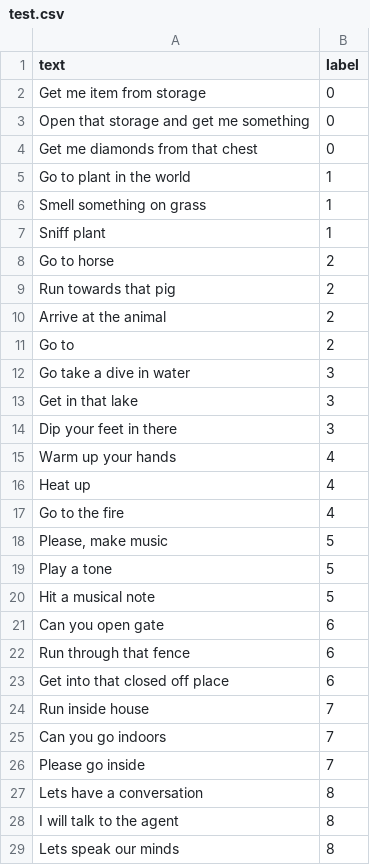
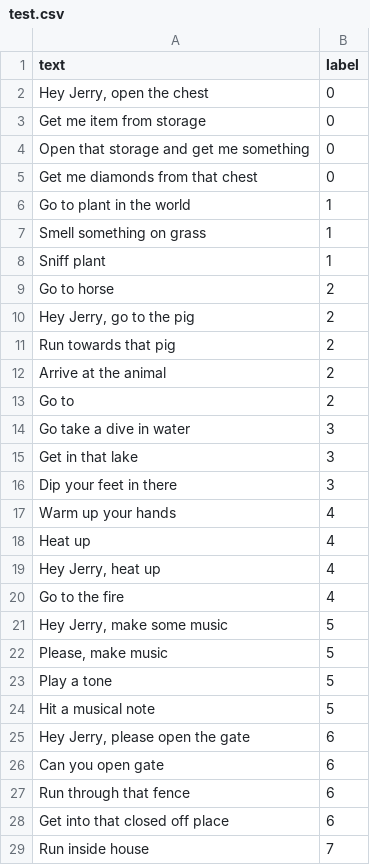
Before and after one commit to angel-vilchis/NLPMinecraftAgent, a CSV file: test.csv, drawn as a sheet; only a part is shown; the shorter side is filled out with more unchanged rows; the diff covers the shown part only; the diff names each change by its address in the sheet, - before the commit and + after, or states it on an @@ line.

```diff
--- a/test.csv
+++ b/test.csv
+row 2: Hey Jerry, open the chest | 0
+row 10: Hey Jerry, go to the pig | 2
+row 19: Hey Jerry, heat up | 4
+row 21: Hey Jerry, make some music | 5
+row 25: Hey Jerry, please open the gate | 6
```
Also changed, not shown: 31 added rows elsewhere in this file, train.csv, 3 other files.
